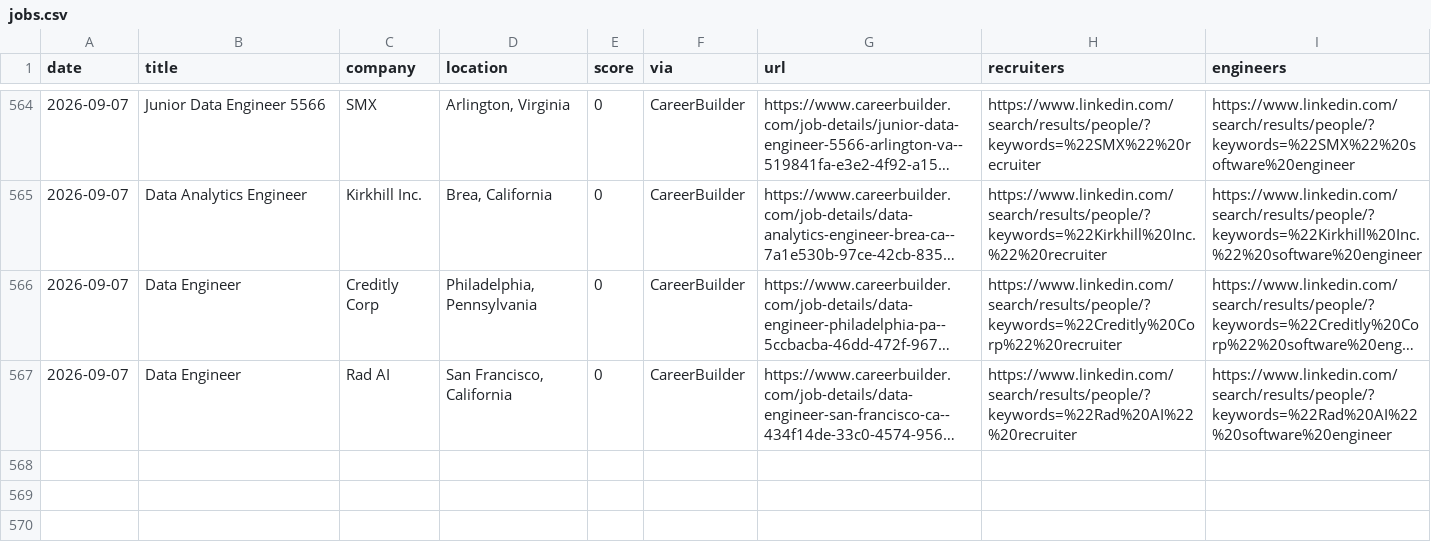
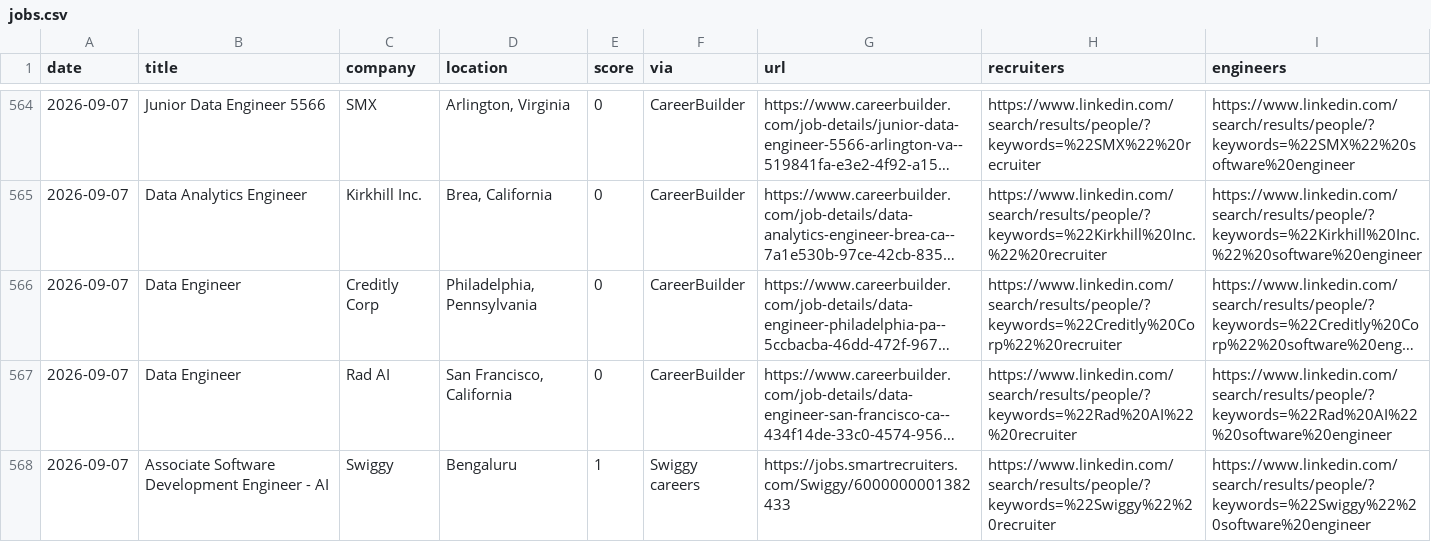
Before and after one commit to Tanishq8311/Jobbie, a CSV file: data/jobs.csv, drawn as a sheet; only a part is shown, gaps mark what is left out; long unchanged cells end in …; the diff names each change by its address in the sheet, - before the commit and + after, or states it on an @@ line.

```diff
--- a/data/jobs.csv
+++ b/data/jobs.csv
+row 568: 2026-09-07 | Associate Software Development Engineer - AI | Swiggy | Bengaluru | 1 | Swiggy careers | https://jobs.smartrecruiters.com/Swiggy/6000000001382433 | https://www.linkedin.com/search/results/people/?keywords=%22Swiggy%22%20recruiter | https://www.linkedin.com/search/results/people/?keywords=%22Swiggy%22%20software%20engineer
```
Also changed, not shown: 1 other file.
